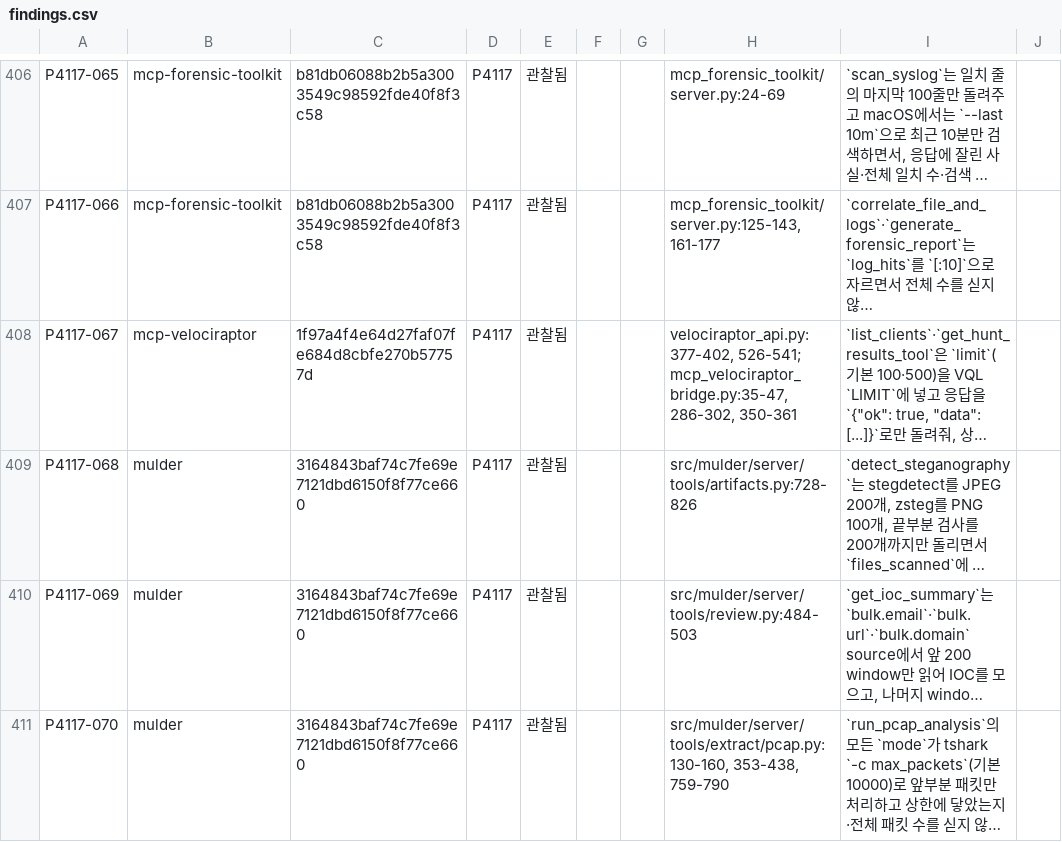
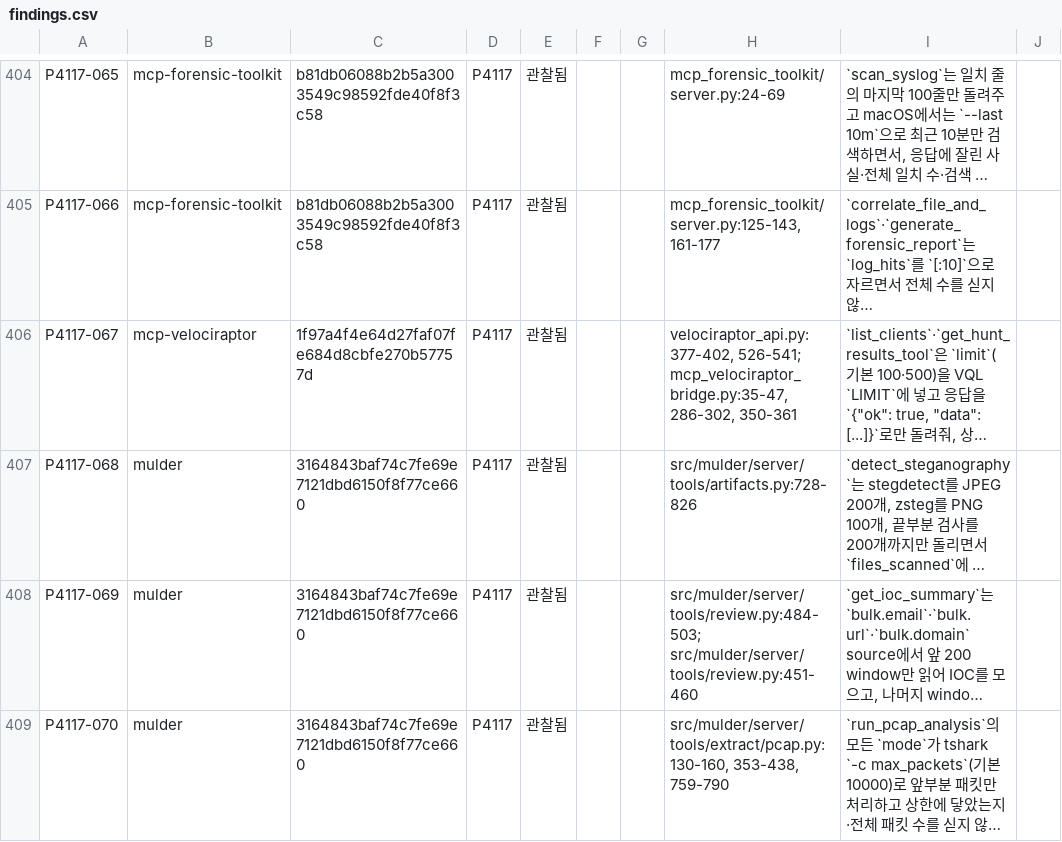
Before and after one commit to Trace2Bac/dfir-mcp-matrix, a CSV file: problems/_data/ch4/findings.csv, drawn as a sheet; only a part is shown, gaps mark what is left out; long unchanged cells end in …; addresses are those after the commit; the diff covers the shown part only; the diff names each change by its address in the sheet, - before the commit and + after, or states it on an @@ line.

```diff
--- a/problems/_data/ch4/findings.csv
+++ b/problems/_data/ch4/findings.csv
-H408: src/mulder/server/tools/review.py:484-503
+H408: src/mulder/server/tools/review.py:484-503; src/mulder/server/tools/review.py:451-460
```
Also changed, not shown: 1 added row, 5 removed rows and 11 edited cells elsewhere in this file, 2 other files.
